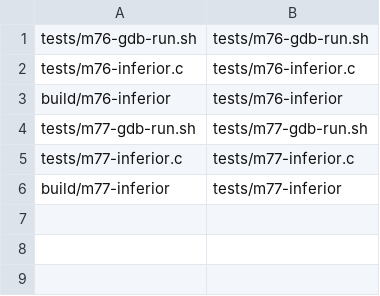
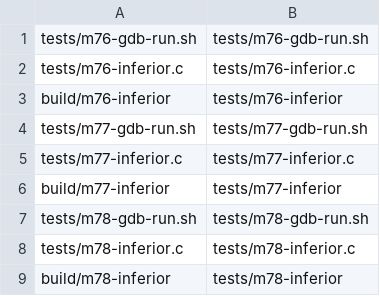
Before and after one commit to yituanxing/na-seed, a TSV file: scripts/m76-rootfs-copies.tsv, drawn as a sheet; the diff names each change by its address in the sheet, - before the commit and + after, or states it on an @@ line.

Commit message:
M78: real three-ISA GNU GDB stepi, next and finish with native RV64 single-step
Original signed GNU GDB now executes real C/DWARF source breakpoint, two changing-PC instruction steps, source next, function finish and verified inferior success inside native x86-64, RV64 and AArch64 QEMU.

Introduce Task-owned RV64I/RVC software single-step by decoding the actual successor PC, writing a temporary EBREAK/C.EBREAK in the tracee's VM, restoring its instruction before authenticated TRAP_TRACE delivery, and cleaning up on debugger detach/exit. Host decoder tests cover branch/jump/compressed cases; original M76/M77 fixtures retained. All 14 exact-head CI workflows SUCCESS.

```diff
--- a/scripts/m76-rootfs-copies.tsv
+++ b/scripts/m76-rootfs-copies.tsv
+row 7: tests/m78-gdb-run.sh | tests/m78-gdb-run.sh
+row 8: tests/m78-inferior.c | tests/m78-inferior.c
+row 9: build/m78-inferior | tests/m78-inferior
```
Also changed, not shown: 12 other files.
